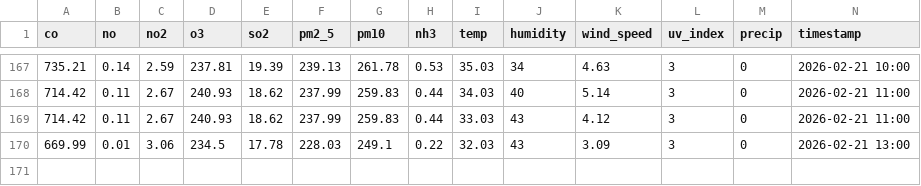
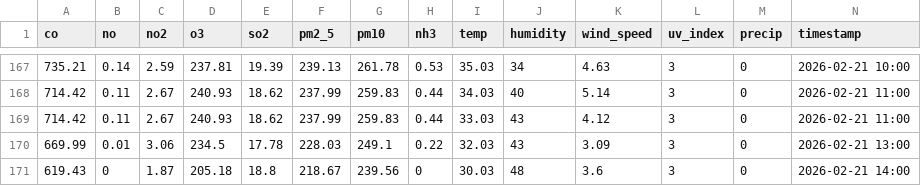
Before and after one commit to Sims9218/Automated-Health-Insight-Engine, a CSV file: data/comprehensive_history.csv, drawn as a sheet; only a part is shown, gaps mark what is left out; rows hold the shown columns only; the diff names each change by its address in the sheet, - before the commit and + after, or states it on an @@ line.

Commit message:
Automated Data Fetch & Forecast Update [skip ci]

```diff
--- a/data/comprehensive_history.csv
+++ b/data/comprehensive_history.csv
+row 171: 619.43 | 0 | 1.87 | 205.18 | 18.8 | 218.67 | 239.56 | 0 | 30.03 | 48 | 3.6 | 3 | 0 | 2026-02-21 14:00
```
Also changed, not shown: data/forecast_timeline.csv.
